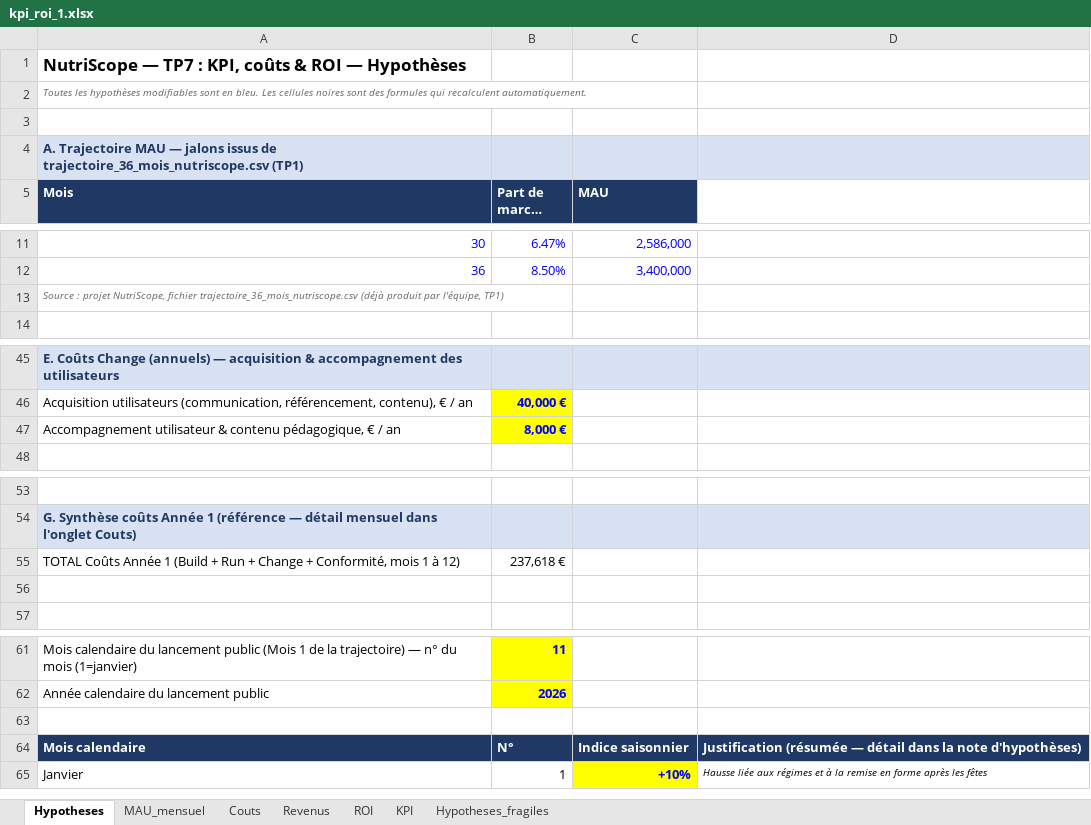
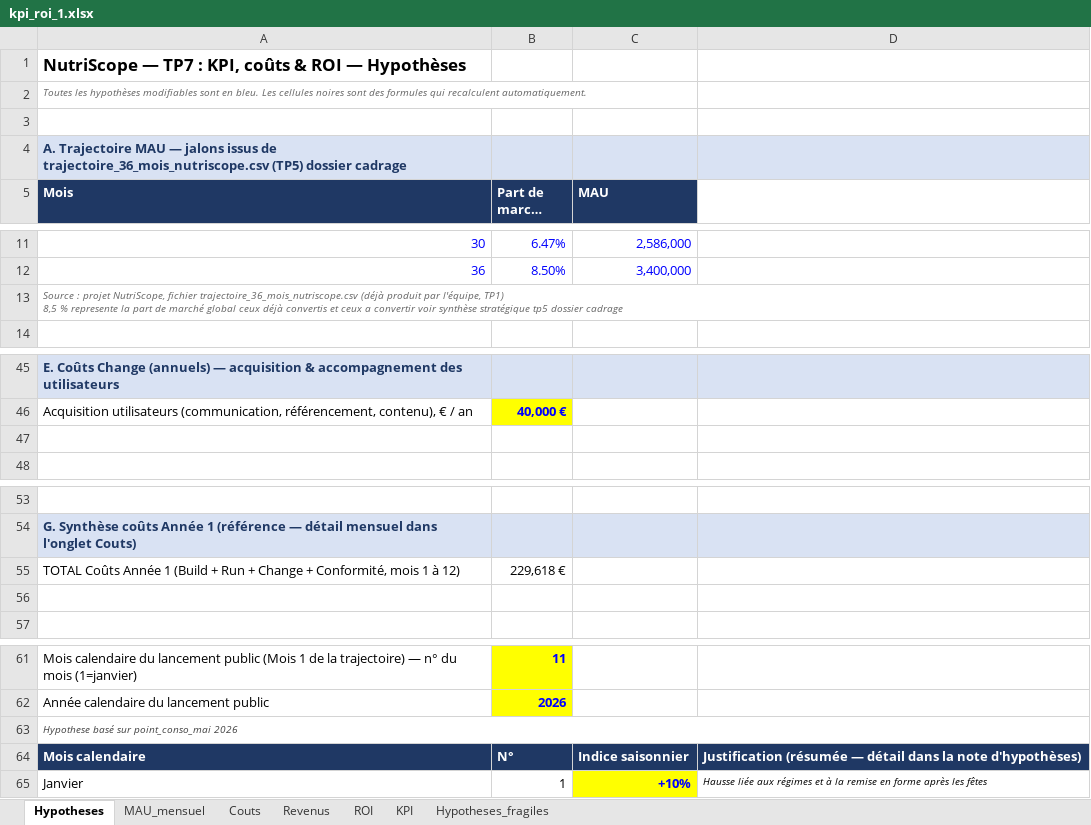
Before and after one commit to SebastienHus/Nutriscope_team_delegue, an Excel workbook: docs/tp7/kpi_roi_1.xlsx, sheet Hypotheses, drawn as a sheet; only a part is shown, gaps mark what is left out; long unchanged cells end in …; values as stored, in another font and other column widths than the file's, no borders; ↵ is a line break in a cell; the diff names each change by its address in the sheet, - before the commit and + after, or states it on an @@ line.

```diff
--- a/docs/tp7/kpi_roi_1.xlsx (sheet Hypotheses)
+++ b/docs/tp7/kpi_roi_1.xlsx (sheet Hypotheses)
-A4 (Mois): …de trajectoire_36_mois_nutriscope.csv (TP1)
+A4 (Mois): …de trajectoire_36_mois_nutriscope.csv (TP5) dossier cadrage
-A13 (Mois): …l'équipe, TP1)
+A13 (Mois): …l'équipe, TP1) ↵ 8,5 % represente la part de marché global ceux déjà convertis et ceux a convertir voir synthèse stratégique tp5 dossier cadrage
-row 47: Accompagnement utilisateur & contenu pédagogique, € / an | 8,000 €
+row 47: (empty)
-B47 fill: #FFFF00
+B47 fill: none
-B55 (Part de marché (%)): 237,618 €
+B55 (Part de marché (%)): 229,618 €
-A63 (Mois): (empty)
+A63 (Mois): Hypothese basé sur point_conso_mai 2026
+A63:D63 merged
```
Also changed, not shown: sheet Couts, sheet ROI, charts or pictures, 5 other files.
